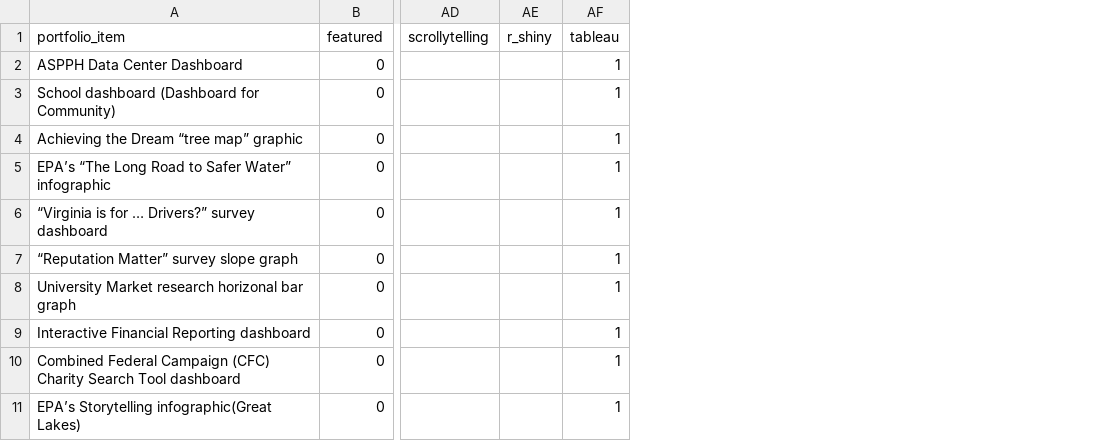
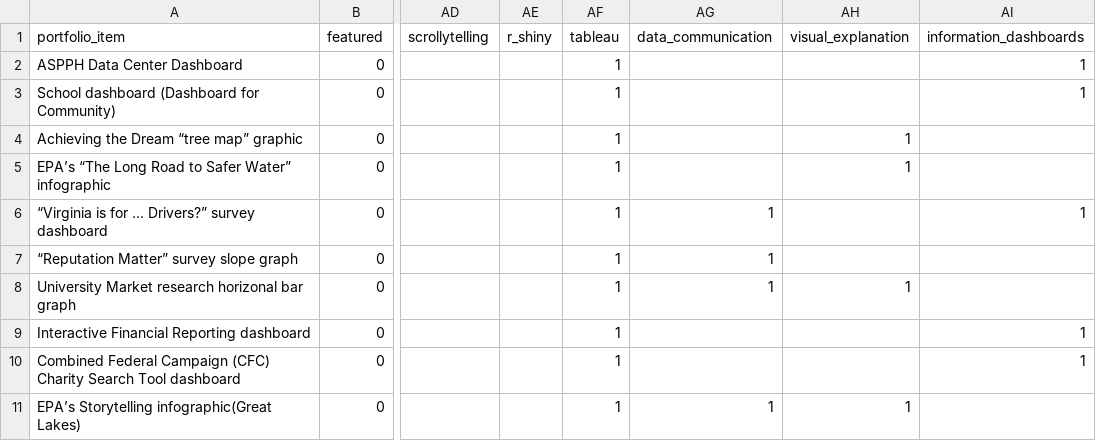
Before and after one commit to crow-insight/crow-insight.github.io, a CSV file: assets/data/portfolio_tags.csv, drawn as a sheet; only a part is shown, gaps mark what is left out; the diff names each change by its address in the sheet, - before the commit and + after, or states it on an @@ line.

```diff
--- a/assets/data/portfolio_tags.csv
+++ b/assets/data/portfolio_tags.csv
+column AG (data_communication), rows 6-11: 1 | 1 | 1 |  |  | 1
+column AH (visual_explanation), rows 4-11: 1 | 1 |  |  | 1 |  |  | 1
+column AI (information_dashboards), rows 2-10: 1 | 1 |  |  | 1 |  |  | 1 | 1
```
Also changed, not shown: assets/data/portfolio_lookup.csv, 5 other files.
